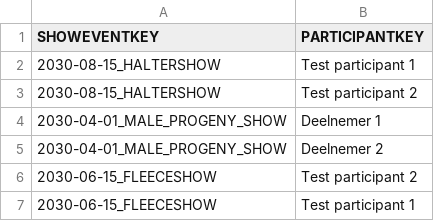
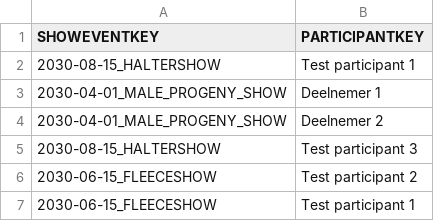
Before and after one commit to anniekvandijk/alpacashow-admin-app, a CSV file: alpacashow-admin-backend/src/main/resources/csv/SHOWEVENTS_PARTICIPANTS.csv, drawn as a sheet.

```diff
--- a/alpacashow-admin-backend/src/main/resources/csv/SHOWEVENTS_PARTICIPANTS.csv
+++ b/alpacashow-admin-backend/src/main/resources/csv/SHOWEVENTS_PARTICIPANTS.csv
@@ -2,5 +2,5 @@ SHOWEVENTKEY;PARTICIPANTKEY
 2030-08-15_HALTERSHOW;Test participant 1
-2030-08-15_HALTERSHOW;Test participant 2
 2030-04-01_MALE_PROGENY_SHOW;Deelnemer 1
 2030-04-01_MALE_PROGENY_SHOW;Deelnemer 2
+2030-08-15_HALTERSHOW;Test participant 3
 2030-06-15_FLEECESHOW;Test participant 2
```
Also changed, not shown: alpacashow-admin-backend/src/main/resources/csv/PARTICIPANTS.csv, 3 other files.
